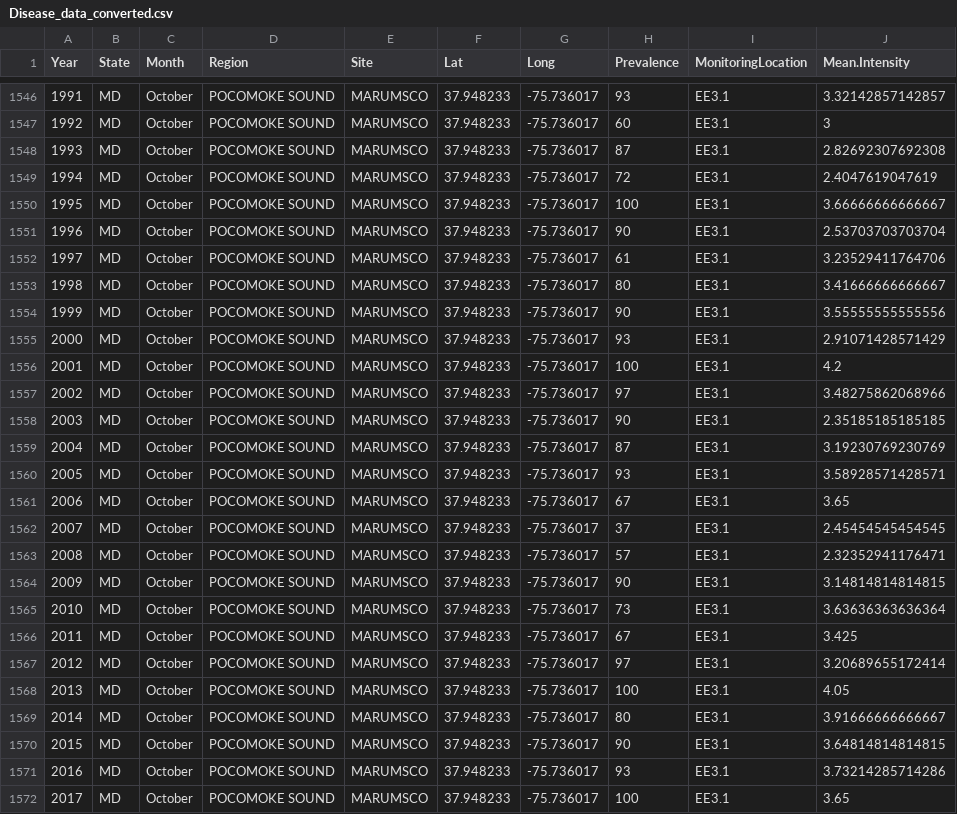
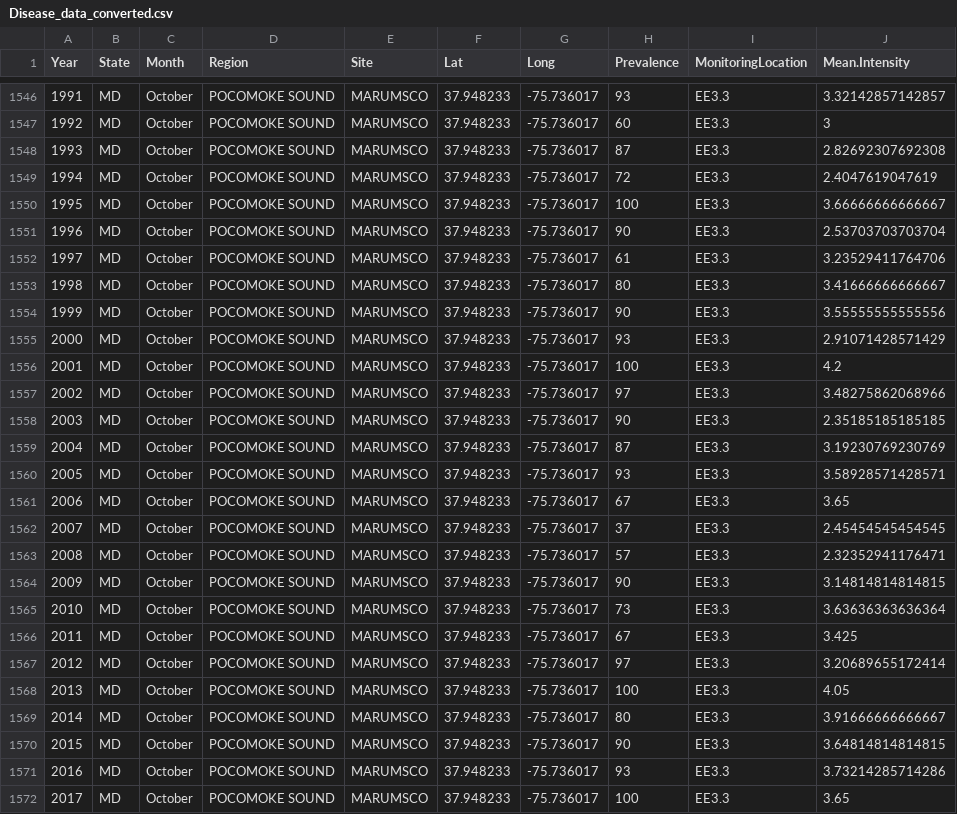
Before and after one commit to MariahKachmar5/Meta-analysis-Perkinsus-Marinus, a CSV file: Data Files/Disease_data_converted.csv, drawn as a sheet; only a part is shown, gaps mark what is left out; the diff covers the shown part only.

```diff
--- a/Data Files/Disease_data_converted.csv
+++ b/Data Files/Disease_data_converted.csv
@@ -1546,27 +1546,27 @@
-1991,"MD","October","POCOMOKE SOUND","MARUMSCO",37.948233,-75.736017,"93","EE3.1",3.32142857142857
-1992,"MD","October","POCOMOKE SOUND","MARUMSCO",37.948233,-75.736017,"60","EE3.1",3
-1993,"MD","October","POCOMOKE SOUND","MARUMSCO",37.948233,-75.736017,"87","EE3.1",2.82692307692308
-1994,"MD","October","POCOMOKE SOUND","MARUMSCO",37.948233,-75.736017,"72","EE3.1",2.4047619047619
-1995,"MD","October","POCOMOKE SOUND","MARUMSCO",37.948233,-75.736017,"100","EE3.1",3.66666666666667
-1996,"MD","October","POCOMOKE SOUND","MARUMSCO",37.948233,-75.736017,"90","EE3.1",2.53703703703704
-1997,"MD","October","POCOMOKE SOUND","MARUMSCO",37.948233,-75.736017,"61","EE3.1",3.23529411764706
-1998,"MD","October","POCOMOKE SOUND","MARUMSCO",37.948233,-75.736017,"80","EE3.1",3.41666666666667
-1999,"MD","October","POCOMOKE SOUND","MARUMSCO",37.948233,-75.736017,"90","EE3.1",3.55555555555556
-2000,"MD","October","POCOMOKE SOUND","MARUMSCO",37.948233,-75.736017,"93","EE3.1",2.91071428571429
-2001,"MD","October","POCOMOKE SOUND","MARUMSCO",37.948233,-75.736017,"100","EE3.1",4.2
-2002,"MD","October","POCOMOKE SOUND","MARUMSCO",37.948233,-75.736017,"97","EE3.1",3.48275862068966
-2003,"MD","October","POCOMOKE SOUND","MARUMSCO",37.948233,-75.736017,"90","EE3.1",2.35185185185185
-2004,"MD","October","POCOMOKE SOUND","MARUMSCO",37.948233,-75.736017,"87","EE3.1",3.19230769230769
-2005,"MD","October","POCOMOKE SOUND","MARUMSCO",37.948233,-75.736017,"93","EE3.1",3.58928571428571
-2006,"MD","October","POCOMOKE SOUND","MARUMSCO",37.948233,-75.736017,"67","EE3.1",3.65
-2007,"MD","October","POCOMOKE SOUND","MARUMSCO",37.948233,-75.736017,"37","EE3.1",2.45454545454545
-2008,"MD","October","POCOMOKE SOUND","MARUMSCO",37.948233,-75.736017,"57","EE3.1",2.32352941176471
-2009,"MD","October","POCOMOKE SOUND","MARUMSCO",37.948233,-75.736017,"90","EE3.1",3.14814814814815
-2010,"MD","October","POCOMOKE SOUND","MARUMSCO",37.948233,-75.736017,"73","EE3.1",3.63636363636364
-2011,"MD","October","POCOMOKE SOUND","MARUMSCO",37.948233,-75.736017,"67","EE3.1",3.425
-2012,"MD","October","POCOMOKE SOUND","MARUMSCO",37.948233,-75.736017,"97","EE3.1",3.20689655172414
-2013,"MD","October","POCOMOKE SOUND","MARUMSCO",37.948233,-75.736017,"100","EE3.1",4.05
-2014,"MD","October","POCOMOKE SOUND","MARUMSCO",37.948233,-75.736017,"80","EE3.1",3.91666666666667
-2015,"MD","October","POCOMOKE SOUND","MARUMSCO",37.948233,-75.736017,"90","EE3.1",3.64814814814815
-2016,"MD","October","POCOMOKE SOUND","MARUMSCO",37.948233,-75.736017,"93","EE3.1",3.73214285714286
-2017,"MD","October","POCOMOKE SOUND","MARUMSCO",37.948233,-75.736017,"100","EE3.1",3.65
+1991,"MD","October","POCOMOKE SOUND","MARUMSCO",37.948233,-75.736017,"93","EE3.3",3.32142857142857
+1992,"MD","October","POCOMOKE SOUND","MARUMSCO",37.948233,-75.736017,"60","EE3.3",3
+1993,"MD","October","POCOMOKE SOUND","MARUMSCO",37.948233,-75.736017,"87","EE3.3",2.82692307692308
+1994,"MD","October","POCOMOKE SOUND","MARUMSCO",37.948233,-75.736017,"72","EE3.3",2.4047619047619
+1995,"MD","October","POCOMOKE SOUND","MARUMSCO",37.948233,-75.736017,"100","EE3.3",3.66666666666667
+1996,"MD","October","POCOMOKE SOUND","MARUMSCO",37.948233,-75.736017,"90","EE3.3",2.53703703703704
+1997,"MD","October","POCOMOKE SOUND","MARUMSCO",37.948233,-75.736017,"61","EE3.3",3.23529411764706
+1998,"MD","October","POCOMOKE SOUND","MARUMSCO",37.948233,-75.736017,"80","EE3.3",3.41666666666667
+1999,"MD","October","POCOMOKE SOUND","MARUMSCO",37.948233,-75.736017,"90","EE3.3",3.55555555555556
+2000,"MD","October","POCOMOKE SOUND","MARUMSCO",37.948233,-75.736017,"93","EE3.3",2.91071428571429
+2001,"MD","October","POCOMOKE SOUND","MARUMSCO",37.948233,-75.736017,"100","EE3.3",4.2
+2002,"MD","October","POCOMOKE SOUND","MARUMSCO",37.948233,-75.736017,"97","EE3.3",3.48275862068966
+2003,"MD","October","POCOMOKE SOUND","MARUMSCO",37.948233,-75.736017,"90","EE3.3",2.35185185185185
+2004,"MD","October","POCOMOKE SOUND","MARUMSCO",37.948233,-75.736017,"87","EE3.3",3.19230769230769
+2005,"MD","October","POCOMOKE SOUND","MARUMSCO",37.948233,-75.736017,"93","EE3.3",3.58928571428571
+2006,"MD","October","POCOMOKE SOUND","MARUMSCO",37.948233,-75.736017,"67","EE3.3",3.65
+2007,"MD","October","POCOMOKE SOUND","MARUMSCO",37.948233,-75.736017,"37","EE3.3",2.45454545454545
+2008,"MD","October","POCOMOKE SOUND","MARUMSCO",37.948233,-75.736017,"57","EE3.3",2.32352941176471
+2009,"MD","October","POCOMOKE SOUND","MARUMSCO",37.948233,-75.736017,"90","EE3.3",3.14814814814815
+2010,"MD","October","POCOMOKE SOUND","MARUMSCO",37.948233,-75.736017,"73","EE3.3",3.63636363636364
+2011,"MD","October","POCOMOKE SOUND","MARUMSCO",37.948233,-75.736017,"67","EE3.3",3.425
+2012,"MD","October","POCOMOKE SOUND","MARUMSCO",37.948233,-75.736017,"97","EE3.3",3.20689655172414
+2013,"MD","October","POCOMOKE SOUND","MARUMSCO",37.948233,-75.736017,"100","EE3.3",4.05
+2014,"MD","October","POCOMOKE SOUND","MARUMSCO",37.948233,-75.736017,"80","EE3.3",3.91666666666667
+2015,"MD","October","POCOMOKE SOUND","MARUMSCO",37.948233,-75.736017,"90","EE3.3",3.64814814814815
+2016,"MD","October","POCOMOKE SOUND","MARUMSCO",37.948233,-75.736017,"93","EE3.3",3.73214285714286
+2017,"MD","October","POCOMOKE SOUND","MARUMSCO",37.948233,-75.736017,"100","EE3.3",3.65
```
Also changed, not shown: 159 edited cells elsewhere in this file, Data Files/Closest_PerkEnv.csv, Data Files/PerkinsusMD&VA2.csv, 7 other files.
